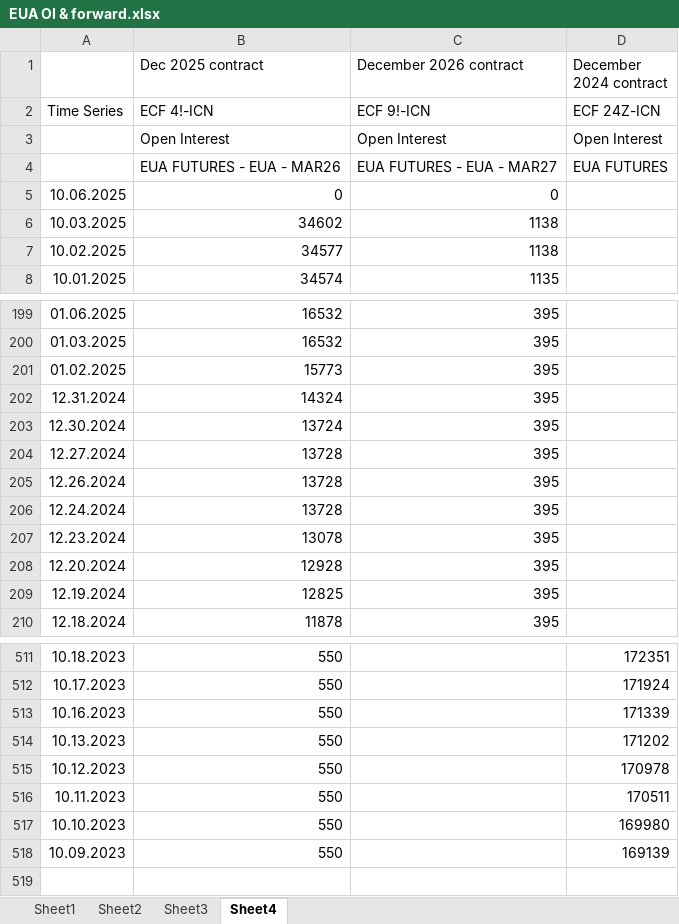
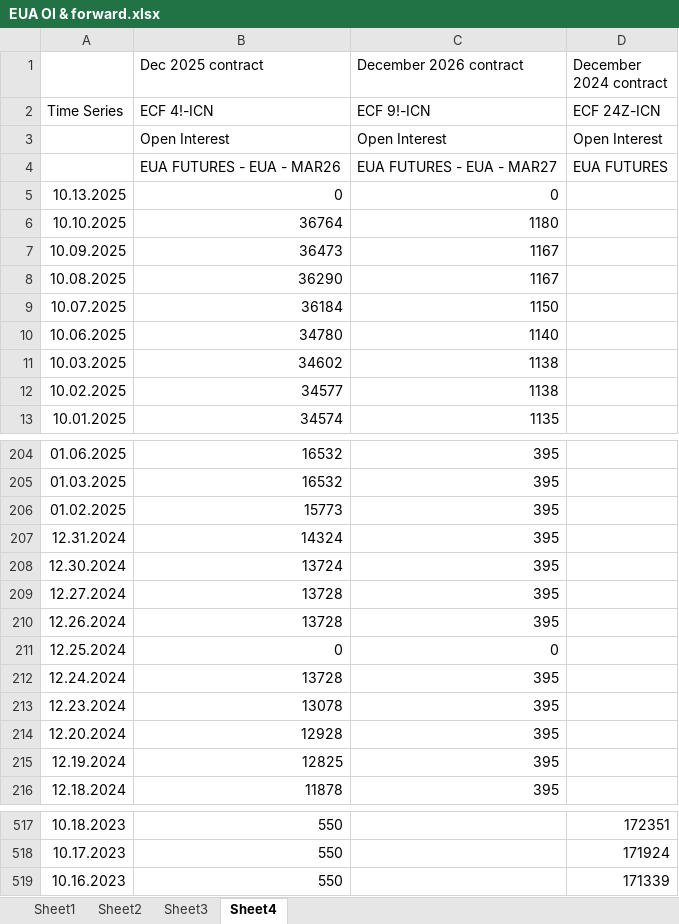
Before and after one commit to charlesgre/EUA-2-dashboard, an Excel workbook: EUA OI & forward.xlsx, sheet Sheet4, drawn as a sheet; only a part is shown, gaps mark what is left out; values as stored, in another font and other column widths than the file's, no borders; removed rows and columns are numbered as before the commit, all else as after; the diff names each change by its address in the sheet, - before the commit and + after, or states it on an @@ line.

```diff
--- a/EUA OI & forward.xlsx (sheet Sheet4)
+++ b/EUA OI & forward.xlsx (sheet Sheet4)
-A5: 10.06.2025
+A5: 10.13.2025
+row 6: 10.10.2025 | 36764 | 1180
+row 7: 10.09.2025 | 36473 | 1167
+row 8: 10.08.2025 | 36290 | 1167
+row 9: 10.07.2025 | 36184 | 1150
+row 10: 10.06.2025 | 34780 | 1140
+row 211: 12.25.2024 | 0 | 0
-row 514: 10.13.2023 | 550 |  | 171202
-row 515: 10.12.2023 | 550 |  | 170978
-row 516: 10.11.2023 | 550 |  | 170511
-row 517: 10.10.2023 | 550 |  | 169980
-row 518: 10.09.2023 | 550 |  | 169139
```
Also changed, not shown: sheet Sheet1, sheet Sheet2, sheet Sheet3, Auctions EUA.xlsx, Gas storages.xlsx, 1 other file.
